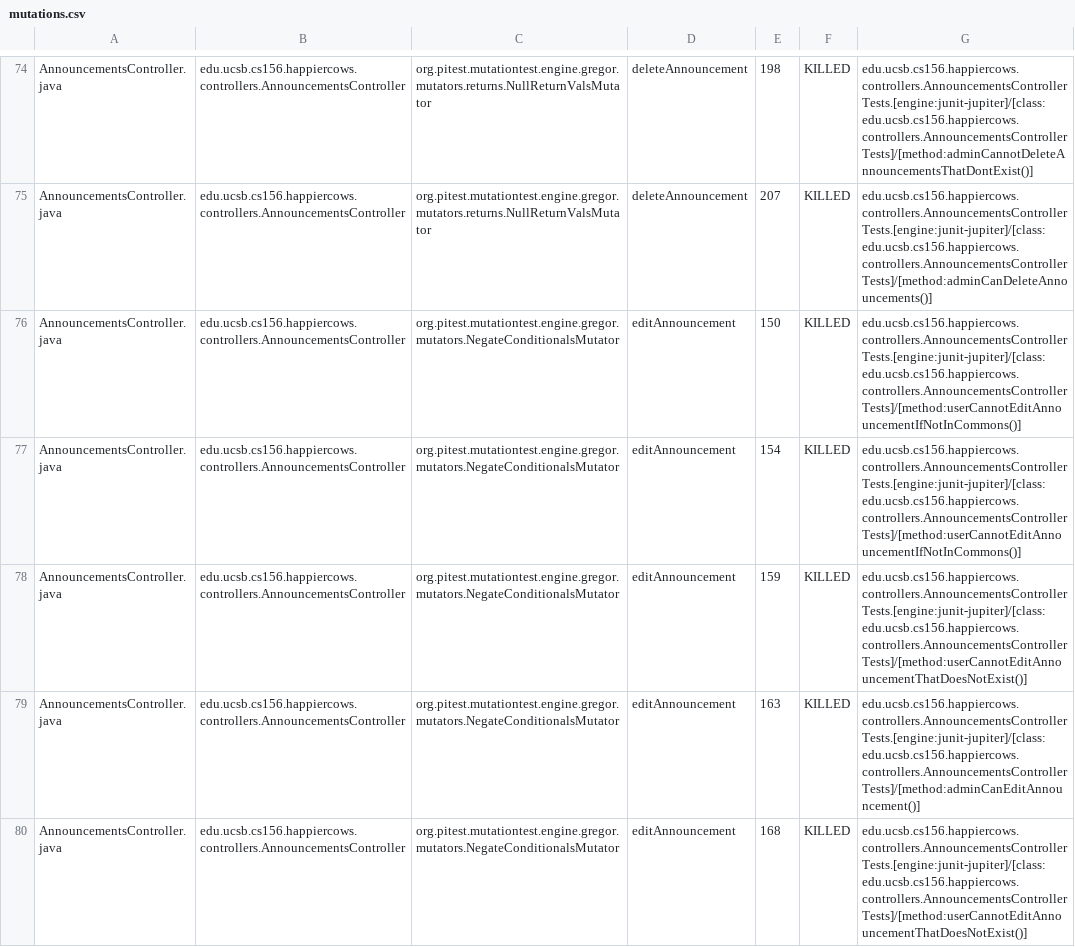
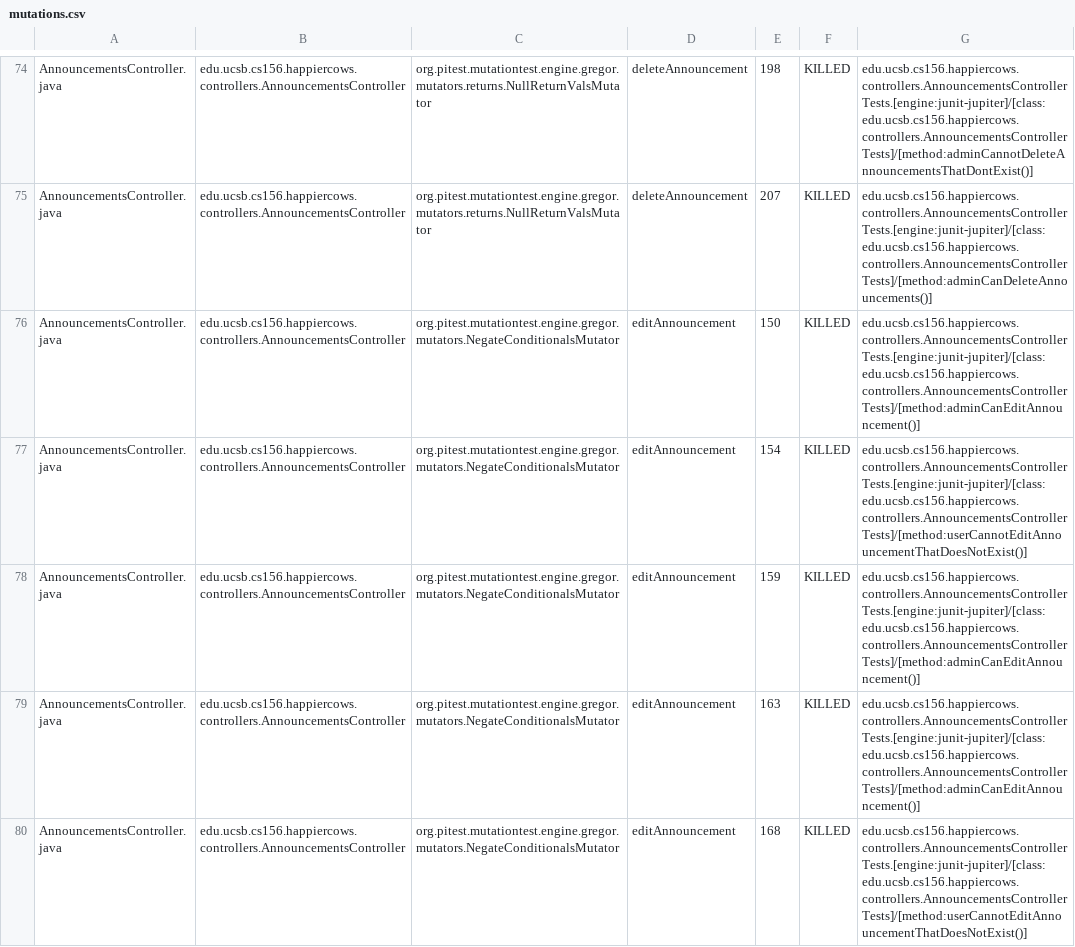
Before and after one commit to ucsb-cs156-s24/proj-happycows-s24-4pm-5, a CSV file: prs/69/pitest/mutations.csv, drawn as a sheet; only a part is shown, gaps mark what is left out; the diff covers the shown part only.

Commit message:
Deploying to gh-pages from @ ucsb-cs156-s24/proj-happycows-s24-4pm-5@570436607e4826bbfe8ac8cb7c52b5dd2a34e2de 🚀

```diff
--- a/prs/69/pitest/mutations.csv
+++ b/prs/69/pitest/mutations.csv
@@ -75,5 +75,5 @@ AnnouncementsController.java,edu.ucsb.cs156.happiercows.controllers.Announcement
 AnnouncementsController.java,edu.ucsb.cs156.happiercows.controllers.AnnouncementsController,org.pitest.mutationtest.engine.gregor.mutators.returns.NullReturnValsMutator,deleteAnnouncement,207,KILLED,edu.ucsb.cs156.happiercows.controllers.AnnouncementsControllerTests.[engine:junit-jupiter]/[class:edu.ucsb.cs156.happiercows.controllers.AnnouncementsControllerTests]/[method:adminCanDeleteAnnouncements()]
-AnnouncementsController.java,edu.ucsb.cs156.happiercows.controllers.AnnouncementsController,org.pitest.mutationtest.engine.gregor.mutators.NegateConditionalsMutator,editAnnouncement,150,KILLED,edu.ucsb.cs156.happiercows.controllers.AnnouncementsControllerTests.[engine:junit-jupiter]/[class:edu.ucsb.cs156.happiercows.controllers.AnnouncementsControllerTests]/[method:userCannotEditAnnouncementIfNotInCommons()]
-AnnouncementsController.java,edu.ucsb.cs156.happiercows.controllers.AnnouncementsController,org.pitest.mutationtest.engine.gregor.mutators.NegateConditionalsMutator,editAnnouncement,154,KILLED,edu.ucsb.cs156.happiercows.controllers.AnnouncementsControllerTests.[engine:junit-jupiter]/[class:edu.ucsb.cs156.happiercows.controllers.AnnouncementsControllerTests]/[method:userCannotEditAnnouncementIfNotInCommons()]
-AnnouncementsController.java,edu.ucsb.cs156.happiercows.controllers.AnnouncementsController,org.pitest.mutationtest.engine.gregor.mutators.NegateConditionalsMutator,editAnnouncement,159,KILLED,edu.ucsb.cs156.happiercows.controllers.AnnouncementsControllerTests.[engine:junit-jupiter]/[class:edu.ucsb.cs156.happiercows.controllers.AnnouncementsControllerTests]/[method:userCannotEditAnnouncementThatDoesNotExist()]
+AnnouncementsController.java,edu.ucsb.cs156.happiercows.controllers.AnnouncementsController,org.pitest.mutationtest.engine.gregor.mutators.NegateConditionalsMutator,editAnnouncement,150,KILLED,edu.ucsb.cs156.happiercows.controllers.AnnouncementsControllerTests.[engine:junit-jupiter]/[class:edu.ucsb.cs156.happiercows.controllers.AnnouncementsControllerTests]/[method:adminCanEditAnnouncement()]
+AnnouncementsController.java,edu.ucsb.cs156.happiercows.controllers.AnnouncementsController,org.pitest.mutationtest.engine.gregor.mutators.NegateConditionalsMutator,editAnnouncement,154,KILLED,edu.ucsb.cs156.happiercows.controllers.AnnouncementsControllerTests.[engine:junit-jupiter]/[class:edu.ucsb.cs156.happiercows.controllers.AnnouncementsControllerTests]/[method:userCannotEditAnnouncementThatDoesNotExist()]
+AnnouncementsController.java,edu.ucsb.cs156.happiercows.controllers.AnnouncementsController,org.pitest.mutationtest.engine.gregor.mutators.NegateConditionalsMutator,editAnnouncement,159,KILLED,edu.ucsb.cs156.happiercows.controllers.AnnouncementsControllerTests.[engine:junit-jupiter]/[class:edu.ucsb.cs156.happiercows.controllers.AnnouncementsControllerTests]/[method:adminCanEditAnnouncement()]
 AnnouncementsController.java,edu.ucsb.cs156.happiercows.controllers.AnnouncementsController,org.pitest.mutationtest.engine.gregor.mutators.NegateConditionalsMutator,editAnnouncement,163,KILLED,edu.ucsb.cs156.happiercows.controllers.AnnouncementsControllerTests.[engine:junit-jupiter]/[class:edu.ucsb.cs156.happiercows.controllers.AnnouncementsControllerTests]/[method:adminCanEditAnnouncement()]
```
Also changed, not shown: 50 edited cells elsewhere in this file, 48 other files.
